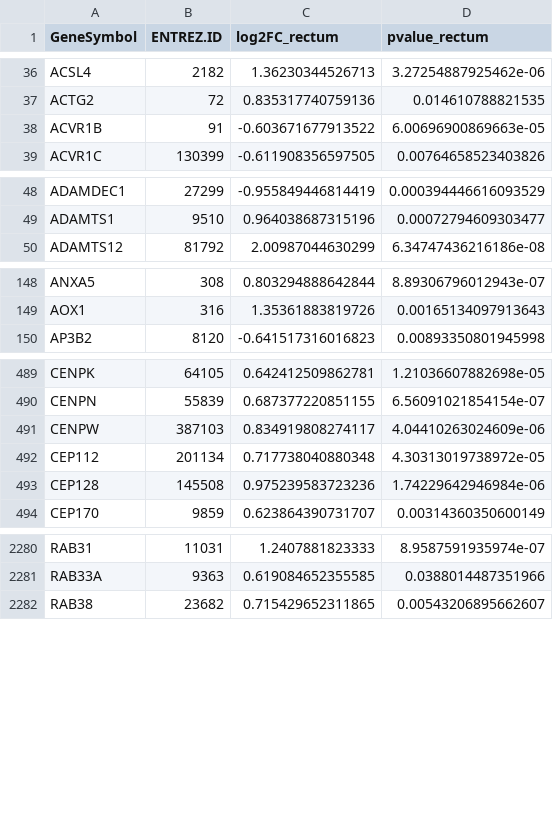
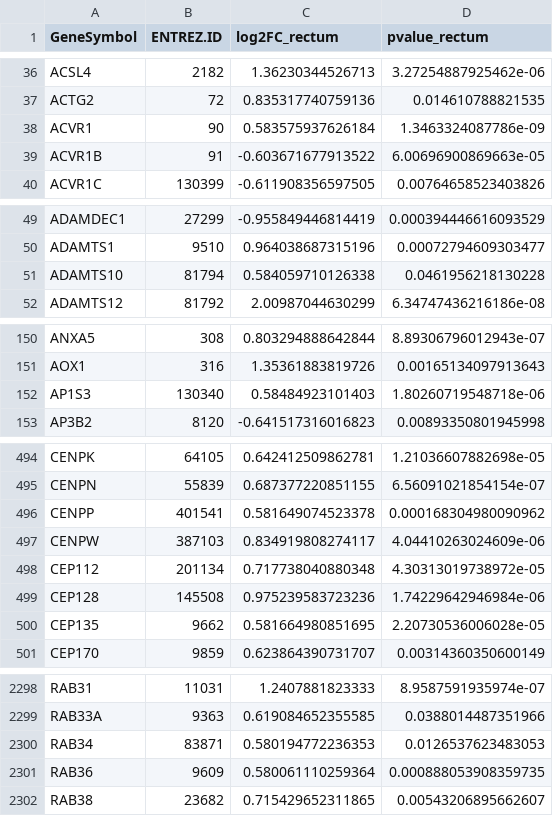
Before and after one commit to BiGCAT-UM/Transcriptomics_Metabolomics_Analysis_Rshiny, a TSV file: 4-pathway_analysis/DEGs_UC_rectum.tsv, drawn as a sheet; only a part is shown, gaps mark what is left out; the diff covers the shown part only.

Commit message:
rerunning the analysis

```diff
--- a/4-pathway_analysis/DEGs_UC_rectum.tsv
+++ b/4-pathway_analysis/DEGs_UC_rectum.tsv
@@ -37,2 +37,3 @@ ACSL4	2182	1.36230344526713	3.27254887925462e-06
 ACTG2	72	0.835317740759136	0.014610788821535
+ACVR1	90	0.583575937626184	1.3463324087786e-09
 ACVR1B	91	-0.603671677913522	6.00696900869663e-05
@@ -49,2 +50,3 @@ ADAMDEC1	27299	-0.955849446814419	0.000394446616093529
 ADAMTS1	9510	0.964038687315196	0.00072794609303477
+ADAMTS10	81794	0.584059710126338	0.0461956218130228
 ADAMTS12	81792	2.00987044630299	6.34747436216186e-08
@@ -149,2 +151,3 @@ ANXA5	308	0.803294888642844	8.89306796012943e-07
 AOX1	316	1.35361883819726	0.00165134097913643
+AP1S3	130340	0.58484923101403	1.80260719548718e-06
 AP3B2	8120	-0.641517316016823	0.00893350801945998
@@ -490,2 +495,3 @@ CENPK	64105	0.642412509862781	1.21036607882698e-05
 CENPN	55839	0.687377220851155	6.56091021854154e-07
+CENPP	401541	0.581649074523378	0.000168304980090962
 CENPW	387103	0.834919808274117	4.04410263024609e-06
@@ -493,2 +499,3 @@ CEP112	201134	0.717738040880348	4.30313019738972e-05
 CEP128	145508	0.975239583723236	1.74229642946984e-06
+CEP135	9662	0.581664980851695	2.20730536006028e-05
 CEP170	9859	0.623864390731707	0.00314360350600149
@@ -2281,2 +2299,4 @@ RAB31	11031	1.2407881823333	8.9587591935974e-07
 RAB33A	9363	0.619084652355585	0.0388014487351966
+RAB34	83871	0.580194772236353	0.0126537623483053
+RAB36	9609	0.580061110259364	0.000888053908359735
 RAB38	23682	0.715429652311865	0.00543206895662607
```
Also changed, not shown: 19 added rows elsewhere in this file, 4-pathway_analysis/DEGs_CD_ileum.tsv, 4-pathway_analysis/DEGs_CD_rectum.tsv, 10 other files.
